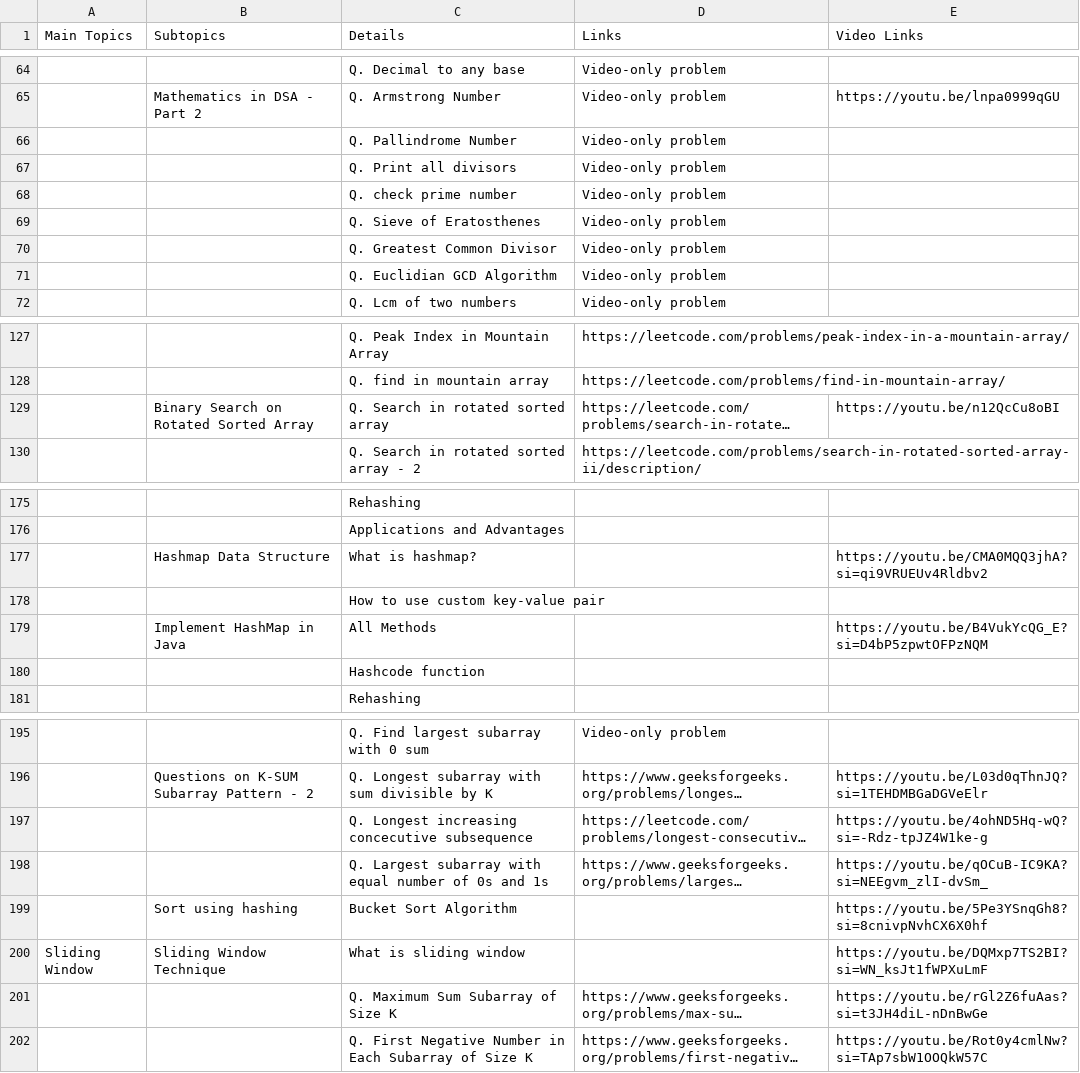
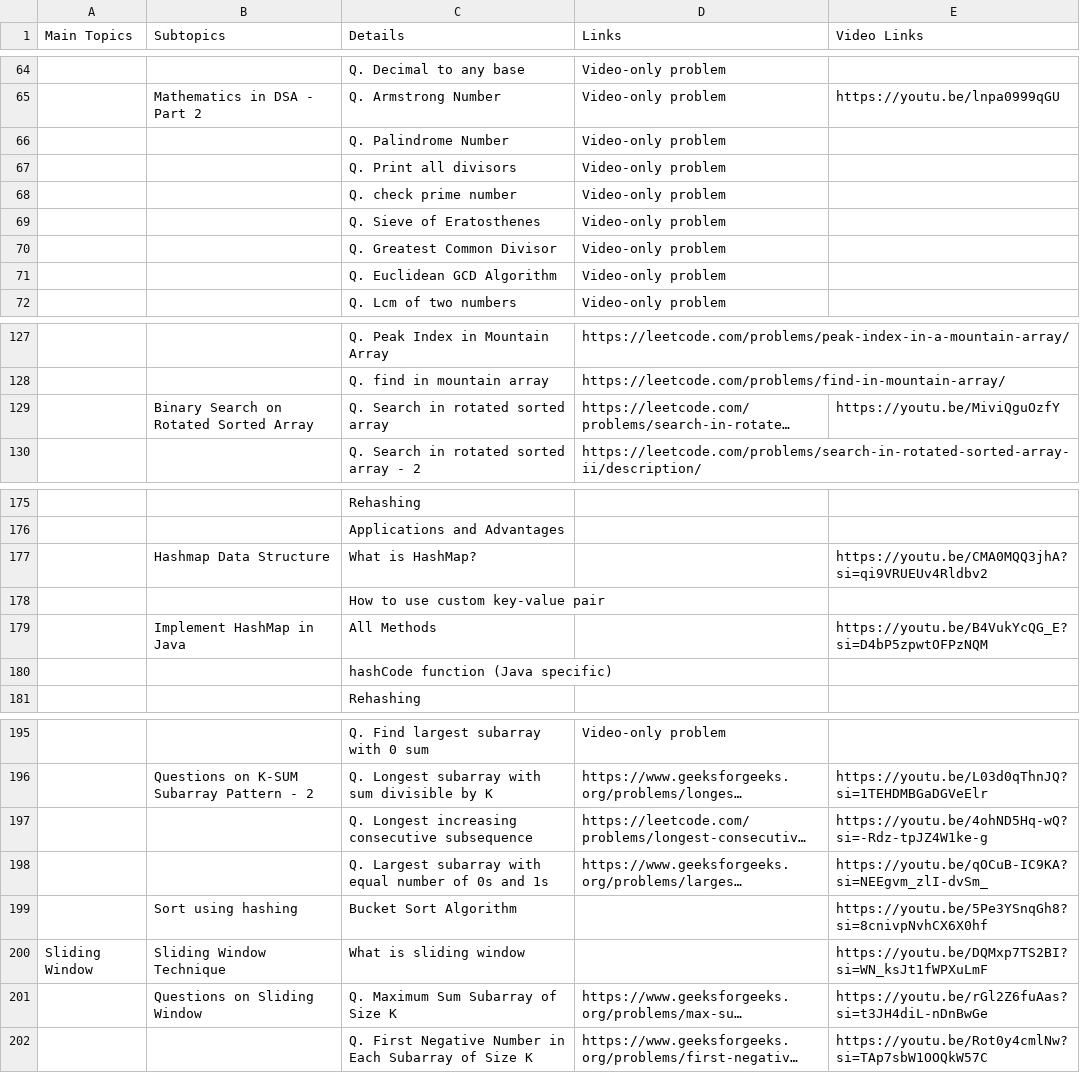
Before and after one commit to shashcode-org/shashcode, a CSV file: src/python-code/DSASheetFinal.csv, drawn as a sheet; only a part is shown, gaps mark what is left out; long unchanged cells end in …; the diff covers the shown part only; the diff names each change by its address in the sheet, - before the commit and + after, or states it on an @@ line.

```diff
--- a/src/python-code/DSASheetFinal.csv
+++ b/src/python-code/DSASheetFinal.csv
-C66 (Details): Q. Pallindrome Number
+C66 (Details): Q. Palindrome Number
-C71 (Details): Q. Euclidian GCD Algorithm
+C71 (Details): Q. Euclidean GCD Algorithm
-E129 (Video Links): https://youtu.be/n12QcCu8oBI
+E129 (Video Links): https://youtu.be/MiviQguOzfY
-C177 (Details): What is hashmap?
+C177 (Details): What is HashMap?
-C180 (Details): Hashcode function
+C180 (Details): hashCode function (Java specific)
-C197 (Details): Q. Longest increasing concecutive subsequence
+C197 (Details): Q. Longest increasing consecutive subsequence
-B201 (Subtopics): (empty)
+B201 (Subtopics): Questions on Sliding Window
```
Also changed, not shown: 7 added rows, 2 removed rows and 11 edited cells elsewhere in this file, src/python-code/JavaDSASheetFinal.csv, 16 other files.
